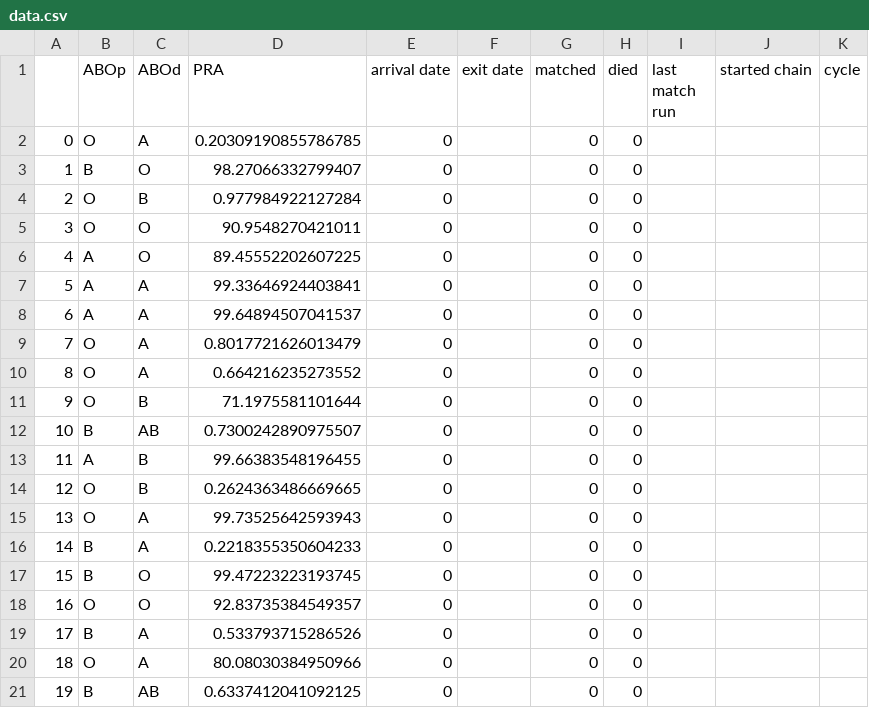
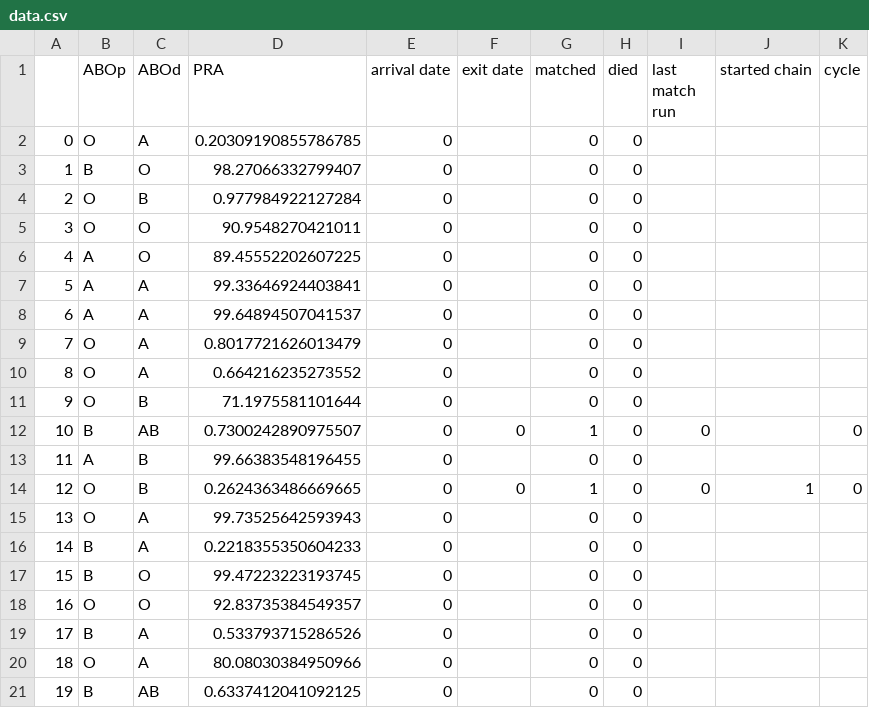
Before and after one commit to jjbl99/kidney-game, a CSV file: player0/data.csv, drawn as a sheet.

```diff
--- a/player0/data.csv
+++ b/player0/data.csv
@@ -11,5 +11,5 @@
 9,O,B,71.1975581101644,0,,0,0,,,
-10,B,AB,0.7300242890975507,0,,0,0,,,
+10,B,AB,0.7300242890975507,0,0,1,0,0,,0
 11,A,B,99.66383548196455,0,,0,0,,,
-12,O,B,0.2624363486669665,0,,0,0,,,
+12,O,B,0.2624363486669665,0,0,1,0,0,1,0
 13,O,A,99.73525642593943,0,,0,0,,,
```
Also changed, not shown: player0/graph.csv, 2 other files.
